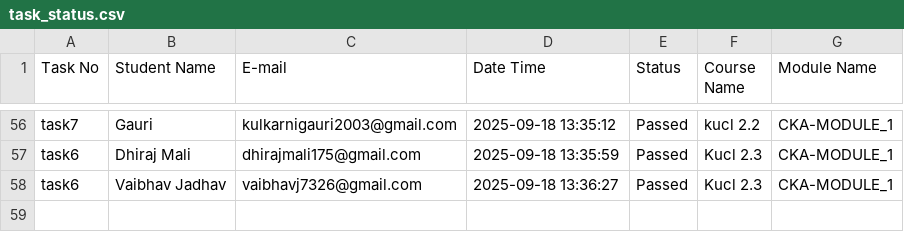
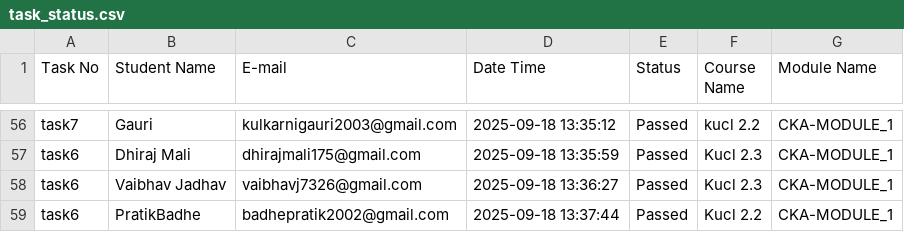
Before and after one commit to abhay-dandge/task-submission-records, a CSV file: task_status.csv, drawn as a sheet; only a part is shown, gaps mark what is left out.

Commit message:
Task task6 completed by PratikBadhe on 2025-09-18 13:37:44

```diff
--- a/task_status.csv
+++ b/task_status.csv
@@ -58 +58,2 @@ task6,Dhiraj Mali,dhirajmali175@gmail.com,2025-09-18 13:35:59,Passed,Kucl 2.3,CK
 task6,Vaibhav Jadhav,vaibhavj7326@gmail.com,2025-09-18 13:36:27,Passed,Kucl 2.3,CKA-MODULE_1
+task6,PratikBadhe,badhepratik2002@gmail.com,2025-09-18 13:37:44,Passed,Kucl 2.2,CKA-MODULE_1
```
